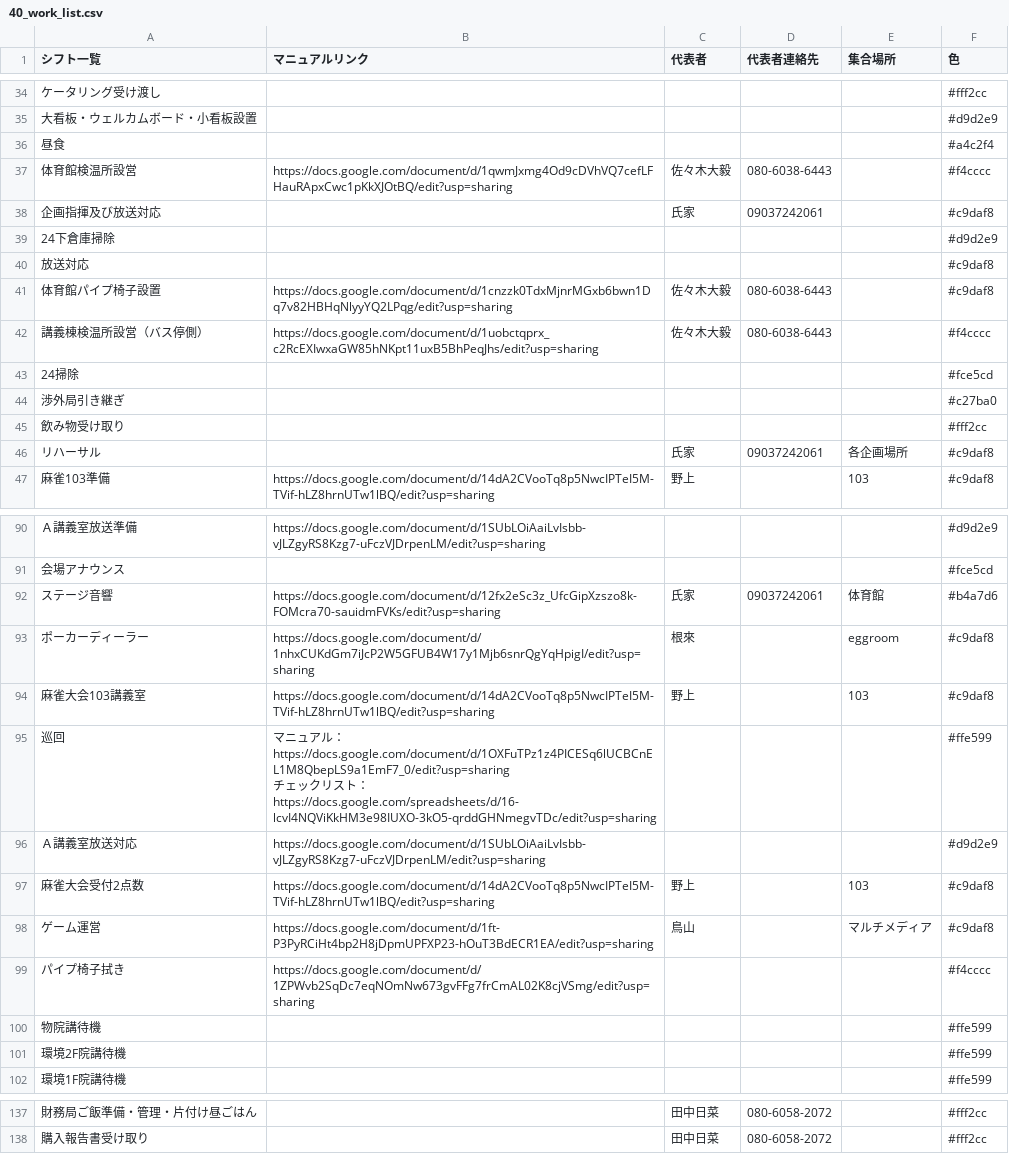
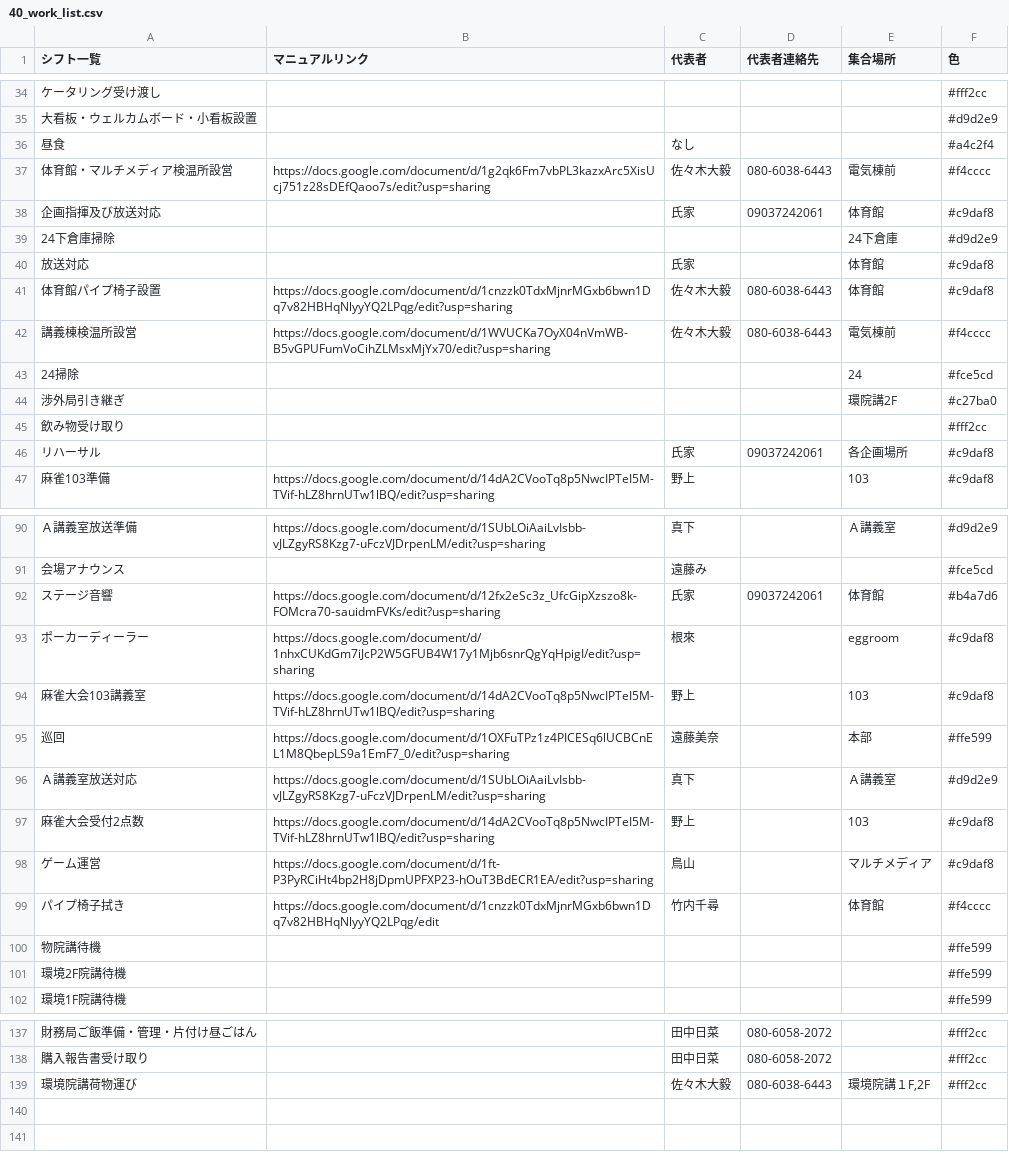
Before and after one commit to NUTFes/seeft-api, a CSV file: app/seed/40_work_list.csv, drawn as a sheet; only a part is shown, gaps mark what is left out; ↵ is a line break in a cell; the diff covers the shown part only; the diff names each change by its address in the sheet, - before the commit and + after, or states it on an @@ line.

```diff
--- a/app/seed/40_work_list.csv
+++ b/app/seed/40_work_list.csv
-C36 (代表者): (empty)
+C36 (代表者): なし
-A37 (シフト一覧): 体育館検温所設営
+A37 (シフト一覧): 体育館・マルチメディア検温所設営
-B37 (マニュアルリンク): https://docs.google.com/document/d/1qwmJxmg4Od9cDVhVQ7cefLFHauRApxCwc1pKkXJOtBQ/edit?usp=sharing
+B37 (マニュアルリンク): https://docs.google.com/document/d/1g2qk6Fm7vbPL3kazxArc5XisUcj751z28sDEfQaoo7s/edit?usp=sharing
-E37 (集合場所): (empty)
+E37 (集合場所): 電気棟前
-E38 (集合場所): (empty)
+E38 (集合場所): 体育館
-E39 (集合場所): (empty)
+E39 (集合場所): 24下倉庫
-C40 (代表者): (empty)
+C40 (代表者): 氏家
-E40:E41 (集合場所): (empty)
+E40:E41 (集合場所): 体育館
-A42 (シフト一覧): 講義棟検温所設営（バス停側）
+A42 (シフト一覧): 講義棟検温所設営
-B42 (マニュアルリンク): https://docs.google.com/document/d/1uobctqprx_c2RcEXIwxaGW85hNKpt11uxB5BhPeqJhs/edit?usp=sharing
+B42 (マニュアルリンク): https://docs.google.com/document/d/1WVUCKa7OyX04nVmWB-B5vGPUFumVoCihZLMsxMjYx70/edit?usp=sharing
-E42 (集合場所): (empty)
+E42 (集合場所): 電気棟前
-E43 (集合場所): (empty)
+E43 (集合場所): 24
-E44 (集合場所): (empty)
+E44 (集合場所): 環院講2F
-C90 (代表者): (empty)
+C90 (代表者): 真下
-E90 (集合場所): (empty)
+E90 (集合場所): Ａ講義室
-C91 (代表者): (empty)
+C91 (代表者): 遠藤み
-B95 (マニュアルリンク): マニュアル：https://docs.google.com/document/d/1OXFuTPz1z4PICESq6lUCBCnEL1M8QbepLS9a1EmF7_0/edit?usp=sharing ↵ チェックリスト：https://docs.google.com/spreadsheets/d/16-lcvI4NQViKkHM3e98IUXO-3kO5-qrddGHNmegvTDc/edit?usp=sharing
+B95 (マニュアルリンク): https://docs.google.com/document/d/1OXFuTPz1z4PICESq6lUCBCnEL1M8QbepLS9a1EmF7_0/edit?usp=sharing
-C95 (代表者): (empty)
+C95 (代表者): 遠藤美奈
-E95 (集合場所): (empty)
+E95 (集合場所): 本部
-C96 (代表者): (empty)
+C96 (代表者): 真下
-E96 (集合場所): (empty)
+E96 (集合場所): Ａ講義室
-B99 (マニュアルリンク): https://docs.google.com/document/d/1ZPWvb2SqDc7eqNOmNw673gvFFg7frCmAL02K8cjVSmg/edit?usp=sharing
+B99 (マニュアルリンク): https://docs.google.com/document/d/1cnzzk0TdxMjnrMGxb6bwn1Dq7v82HBHqNlyyYQ2LPqg/edit
-C99 (代表者): (empty)
+C99 (代表者): 竹内千尋
-E99 (集合場所): (empty)
+E99 (集合場所): 体育館
+row 139: 環境院講荷物運び |  | 佐々木大毅 | 080-6038-6443 | 環境院講１F,2F | #fff2cc
```
Also changed, not shown: 56 edited cells elsewhere in this file, app/seed/40_current.csv.
